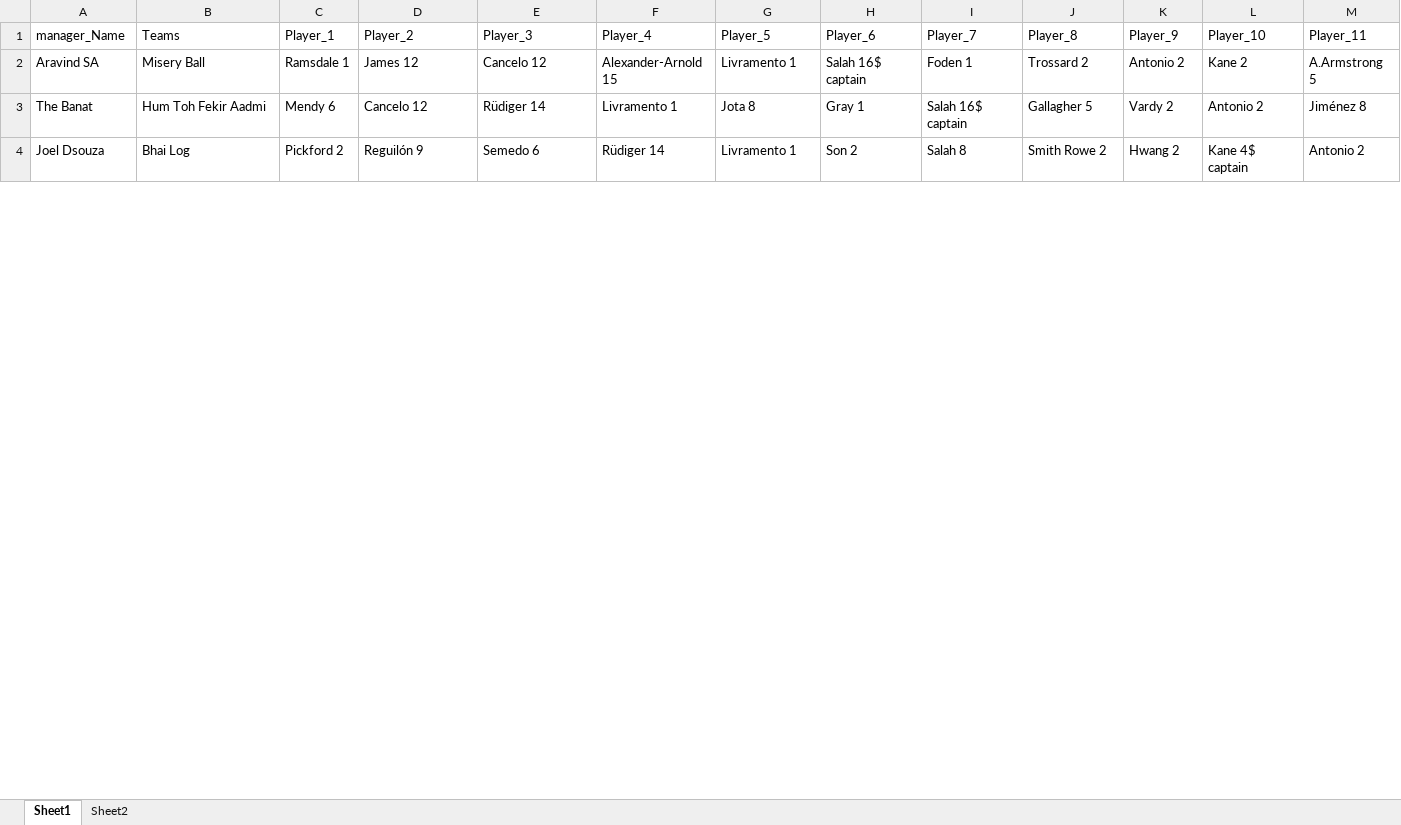
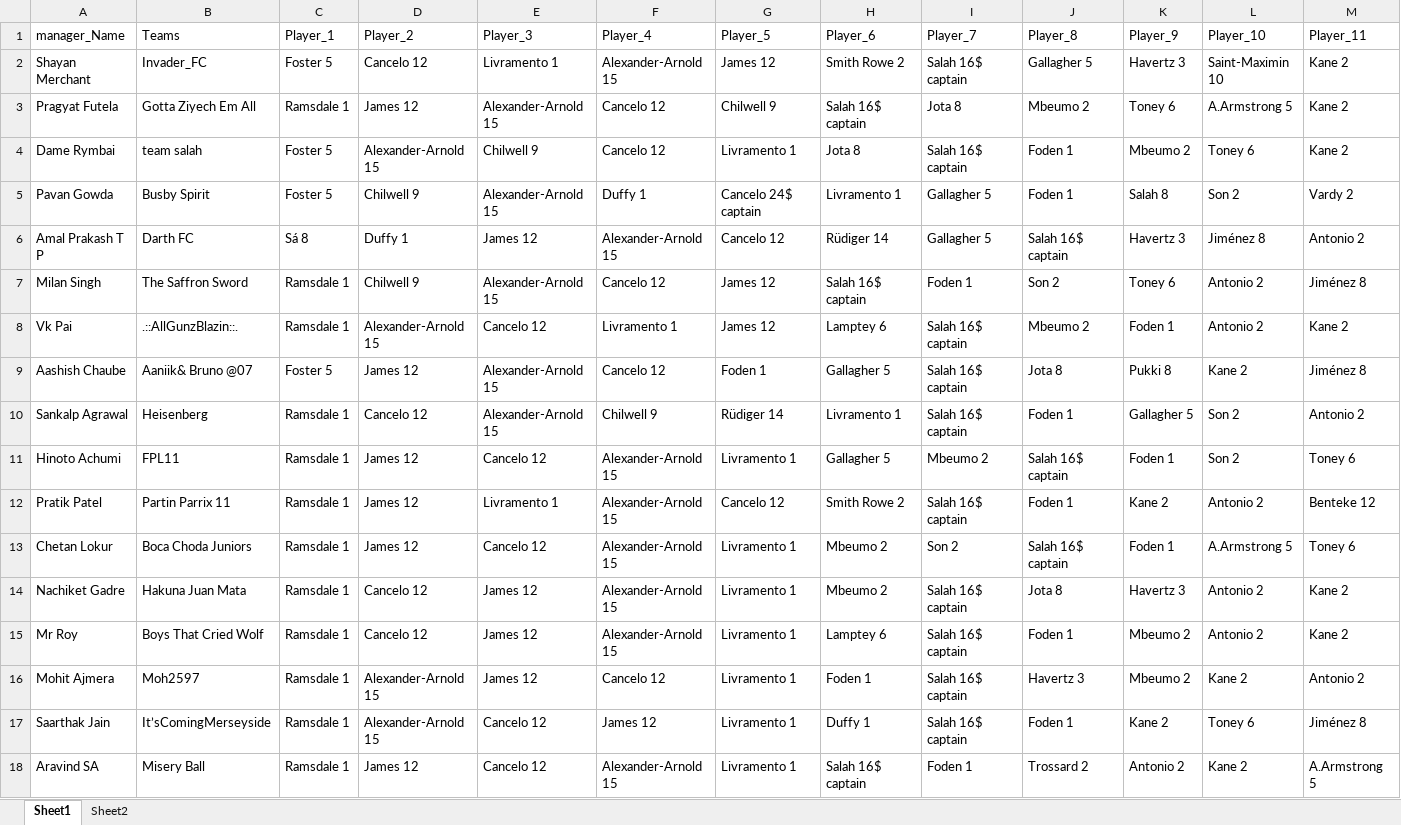
Before and after one commit to korvisenwv/TenForBenk, an Excel workbook: FPL/Excellent JSON.xlsm, sheet Sheet1, drawn as a sheet; only a part is shown; values as stored, in another font and other column widths than the file's, no borders; removed rows and columns are numbered as before the commit, all else as after; rows hold the shown columns only; the diff covers the shown part only; the diff names each change by its address in the sheet, - before the commit and + after, or states it on an @@ line.

```diff
--- a/FPL/Excellent JSON.xlsm (sheet Sheet1)
+++ b/FPL/Excellent JSON.xlsm (sheet Sheet1)
+row 2: Shayan Merchant | Invader_FC | Foster 5 | Cancelo 12 | Livramento 1 | Alexander-Arnold 15 | James 12 | Smith Rowe 2 | Salah 16$ captain | Gallagher 5 | Havertz 3 | Saint-Maximin 10 | Kane 2
+row 3: Pragyat Futela | Gotta Ziyech Em All | Ramsdale 1 | James 12 | Alexander-Arnold 15 | Cancelo 12 | Chilwell 9 | Salah 16$ captain | Jota 8 | Mbeumo 2 | Toney 6 | A.Armstrong 5 | Kane 2
+row 4: Dame Rymbai | team salah | Foster 5 | Alexander-Arnold 15 | Chilwell 9 | Cancelo 12 | Livramento 1 | Jota 8 | Salah 16$ captain | Foden 1 | Mbeumo 2 | Toney 6 | Kane 2
+row 5: Pavan Gowda | Busby Spirit | Foster 5 | Chilwell 9 | Alexander-Arnold 15 | Duffy 1 | Cancelo 24$ captain | Livramento 1 | Gallagher 5 | Foden 1 | Salah 8 | Son 2 | Vardy 2
+row 6: Amal Prakash T P | Darth FC | Sá 8 | Duffy 1 | James 12 | Alexander-Arnold 15 | Cancelo 12 | Rüdiger 14 | Gallagher 5 | Salah 16$ captain | Havertz 3 | Jiménez 8 | Antonio 2
+row 7: Milan Singh | The Saffron Sword | Ramsdale 1 | Chilwell 9 | Alexander-Arnold 15 | Cancelo 12 | James 12 | Salah 16$ captain | Foden 1 | Son 2 | Toney 6 | Antonio 2 | Jiménez 8
+row 8: Vk Pai | .::AllGunzBlazin::. | Ramsdale 1 | Alexander-Arnold 15 | Cancelo 12 | Livramento 1 | James 12 | Lamptey 6 | Salah 16$ captain | Mbeumo 2 | Foden 1 | Antonio 2 | Kane 2
+row 9: Aashish Chaube | Aaniik& Bruno @07 | Foster 5 | James 12 | Alexander-Arnold 15 | Cancelo 12 | Foden 1 | Gallagher 5 | Salah 16$ captain | Jota 8 | Pukki 8 | Kane 2 | Jiménez 8
+row 10: Sankalp Agrawal | Heisenberg | Ramsdale 1 | Cancelo 12 | Alexander-Arnold 15 | Chilwell 9 | Rüdiger 14 | Livramento 1 | Salah 16$ captain | Foden 1 | Gallagher 5 | Son 2 | Antonio 2
+row 11: Hinoto Achumi | FPL11 | Ramsdale 1 | James 12 | Cancelo 12 | Alexander-Arnold 15 | Livramento 1 | Gallagher 5 | Mbeumo 2 | Salah 16$ captain | Foden 1 | Son 2 | Toney 6
+row 12: Pratik Patel | Partin Parrix 11 | Ramsdale 1 | James 12 | Livramento 1 | Alexander-Arnold 15 | Cancelo 12 | Smith Rowe 2 | Salah 16$ captain | Foden 1 | Kane 2 | Antonio 2 | Benteke 12
+row 13: Chetan Lokur | Boca Choda Juniors | Ramsdale 1 | James 12 | Cancelo 12 | Alexander-Arnold 15 | Livramento 1 | Mbeumo 2 | Son 2 | Salah 16$ captain | Foden 1 | A.Armstrong 5 | Toney 6
+row 14: Nachiket Gadre | Hakuna Juan Mata | Ramsdale 1 | Cancelo 12 | James 12 | Alexander-Arnold 15 | Livramento 1 | Mbeumo 2 | Salah 16$ captain | Jota 8 | Havertz 3 | Antonio 2 | Kane 2
+row 15: Mr Roy | Boys That Cried Wolf | Ramsdale 1 | Cancelo 12 | James 12 | Alexander-Arnold 15 | Livramento 1 | Lamptey 6 | Salah 16$ captain | Foden 1 | Mbeumo 2 | Antonio 2 | Kane 2
+row 16: Mohit Ajmera | Moh2597 | Ramsdale 1 | Alexander-Arnold 15 | James 12 | Cancelo 12 | Livramento 1 | Foden 1 | Salah 16$ captain | Havertz 3 | Mbeumo 2 | Kane 2 | Antonio 2
+row 17: Saarthak Jain | It’sComingMerseyside | Ramsdale 1 | Alexander-Arnold 15 | Cancelo 12 | James 12 | Livramento 1 | Duffy 1 | Salah 16$ captain | Foden 1 | Kane 2 | Toney 6 | Jiménez 8
-row 3: The Banat | Hum Toh Fekir Aadmi | Mendy 6 | Cancelo 12 | Rüdiger 14 | Livramento 1 | Jota 8 | Gray 1 | Salah 16$ captain | Gallagher 5 | Vardy 2 | Antonio 2 | Jiménez 8
-row 4: Joel Dsouza | Bhai Log | Pickford 2 | Reguilón 9 | Semedo 6 | Rüdiger 14 | Livramento 1 | Son 2 | Salah 8 | Smith Rowe 2 | Hwang 2 | Kane 4$ captain | Antonio 2
```
Also changed, not shown: 33 added rows and 6 removed rows elsewhere in this sheet, sheet Sheet2, EdisonLogs/weather.xlsx, 18 other files.
